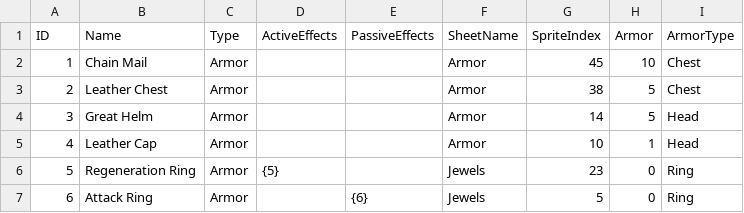
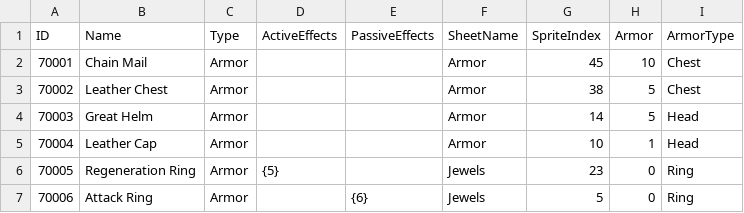
Before and after one commit to tdonlan/UnityRPG, a CSV file: Assets/Resources/Data/Armors.csv, drawn as a sheet.

```diff
--- a/Assets/Resources/Data/Armors.csv
+++ b/Assets/Resources/Data/Armors.csv
@@ -1,7 +1,7 @@
 ID,Name,Type,ActiveEffects,PassiveEffects,SheetName,SpriteIndex,Armor,ArmorType
-1,Chain Mail,Armor,,,Armor,45,10,Chest
-2,Leather Chest,Armor,,,Armor,38,5,Chest
-3,Great Helm,Armor,,,Armor,14,5,Head
-4,Leather Cap,Armor,,,Armor,10,1,Head
-5,Regeneration Ring,Armor,{5},,Jewels,23,0,Ring
-6,Attack Ring,Armor,,{6},Jewels,5,0,Ring
+70001,Chain Mail,Armor,,,Armor,45,10,Chest
+70002,Leather Chest,Armor,,,Armor,38,5,Chest
+70003,Great Helm,Armor,,,Armor,14,5,Head
+70004,Leather Cap,Armor,,,Armor,10,1,Head
+70005,Regeneration Ring,Armor,{5},,Jewels,23,0,Ring
+70006,Attack Ring,Armor,,{6},Jewels,5,0,Ring
```
Also changed, not shown: Assets/Resources/Data/Abilities.csv, Assets/Resources/Data/Effects.csv, 22 other files.
